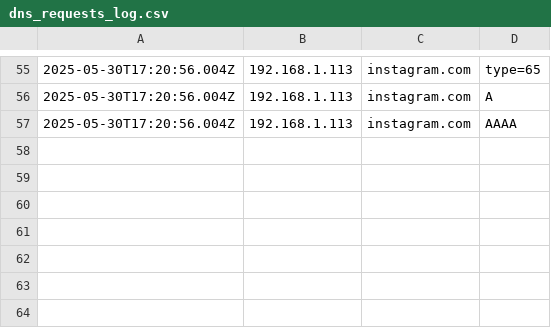
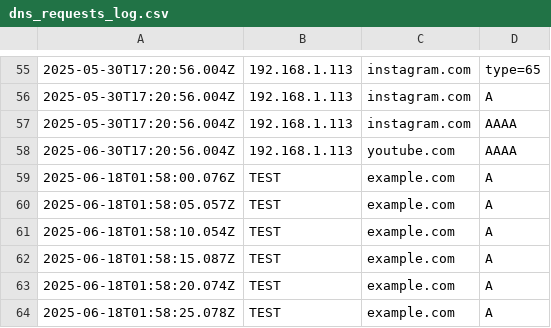
Before and after one commit to ebrarkadir/openwrt-firewall-api, a CSV file: logs/dns_requests_log.csv, drawn as a sheet; only a part is shown, gaps mark what is left out; the diff names each change by its address in the sheet, - before the commit and + after, or states it on an @@ line.

```diff
--- a/logs/dns_requests_log.csv
+++ b/logs/dns_requests_log.csv
+row 58: 2025-06-30T17:20:56.004Z | 192.168.1.113 | youtube.com | AAAA
+row 59: 2025-06-18T01:58:00.076Z | TEST | example.com | A
+row 60: 2025-06-18T01:58:05.057Z | TEST | example.com | A
+row 61: 2025-06-18T01:58:10.054Z | TEST | example.com | A
+row 62: 2025-06-18T01:58:15.087Z | TEST | example.com | A
+row 63: 2025-06-18T01:58:20.074Z | TEST | example.com | A
+row 64: 2025-06-18T01:58:25.078Z | TEST | example.com | A
```
Also changed, not shown: 1 other file.
